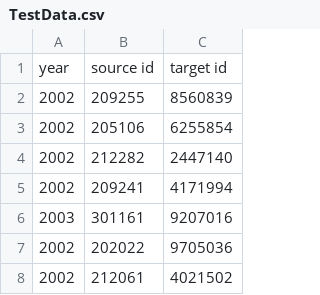
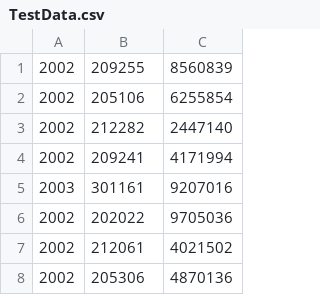
Before and after one commit to shawn83924/Link-Prediction, a CSV file: TestData.csv, drawn as a sheet; only a part is shown; the shorter side is filled out with more unchanged rows; the diff names each change by its address in the sheet, - before the commit and + after, or states it on an @@ line.

```diff
--- a/TestData.csv
+++ b/TestData.csv
-row 1: year | source id | target id
```
Also changed, not shown: 2 other files.
